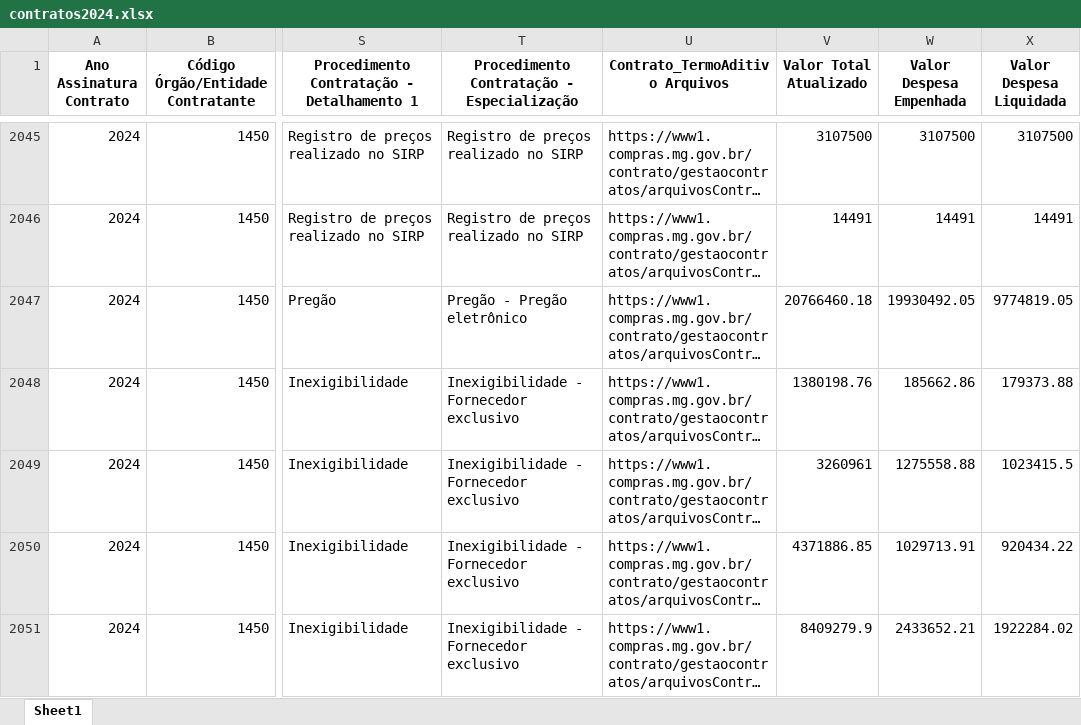
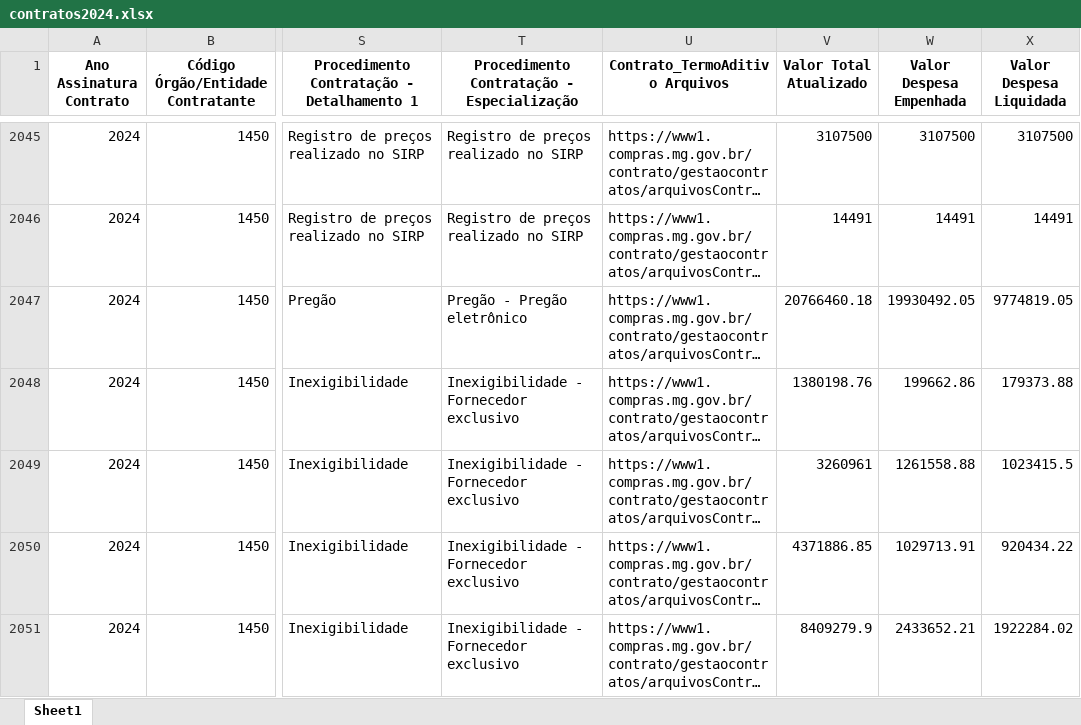
Before and after one commit to transparencia-mg/portal_contratos, an Excel workbook: upload/contratos2024.xlsx, sheet Sheet1, drawn as a sheet; only a part is shown, gaps mark what is left out; long unchanged cells end in …; values as stored, in another font and other column widths than the file's, no borders; the diff covers the shown part only; the diff names each change by its address in the sheet, - before the commit and + after, or states it on an @@ line.

```diff
--- a/upload/contratos2024.xlsx (sheet Sheet1)
+++ b/upload/contratos2024.xlsx (sheet Sheet1)
-W2048 (Valor Despesa Empenhada): 185662.86
+W2048 (Valor Despesa Empenhada): 199662.86
-W2049 (Valor Despesa Empenhada): 1275558.88
+W2049 (Valor Despesa Empenhada): 1261558.88
```
Also changed, not shown: 1 added row, 1 removed row and 494 edited cells elsewhere in this sheet, upload/contratos2022.xlsx, upload/contratos2023.xlsx, 7 other files.
